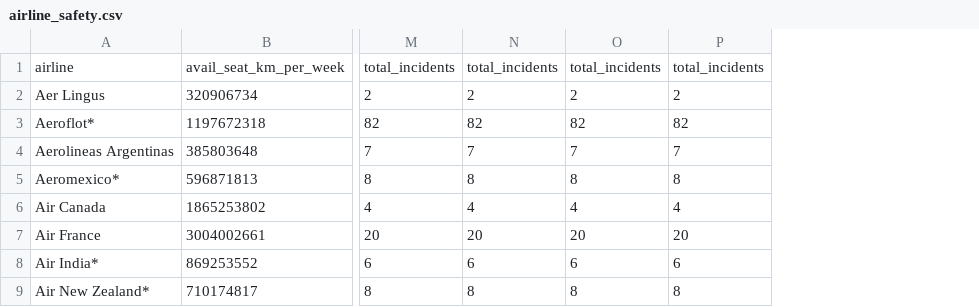
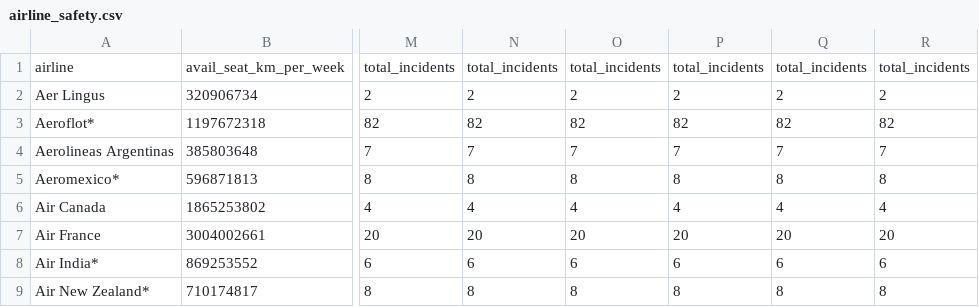
Before and after one commit to danparkcodes/csci2020u_daniel_park, a CSV file: Assignment_2/src/main/resources/com/example/assignment_2/airline_safety.csv, drawn as a sheet; only a part is shown, gaps mark what is left out; the diff names each change by its address in the sheet, - before the commit and + after, or states it on an @@ line.

```diff
--- a/Assignment_2/src/main/resources/com/example/assignment_2/airline_safety.csv
+++ b/Assignment_2/src/main/resources/com/example/assignment_2/airline_safety.csv
+column Q, rows 1-9: total_incidents | 2 | 82 | 7 | 8 | 4 | 20 | 6 | 8
+column R, rows 1-9: total_incidents | 2 | 82 | 7 | 8 | 4 | 20 | 6 | 8
```
Also changed, not shown: Assignment_2/target/classes/com/example/assignment_2/airline_safety.csv, 5 other files.
